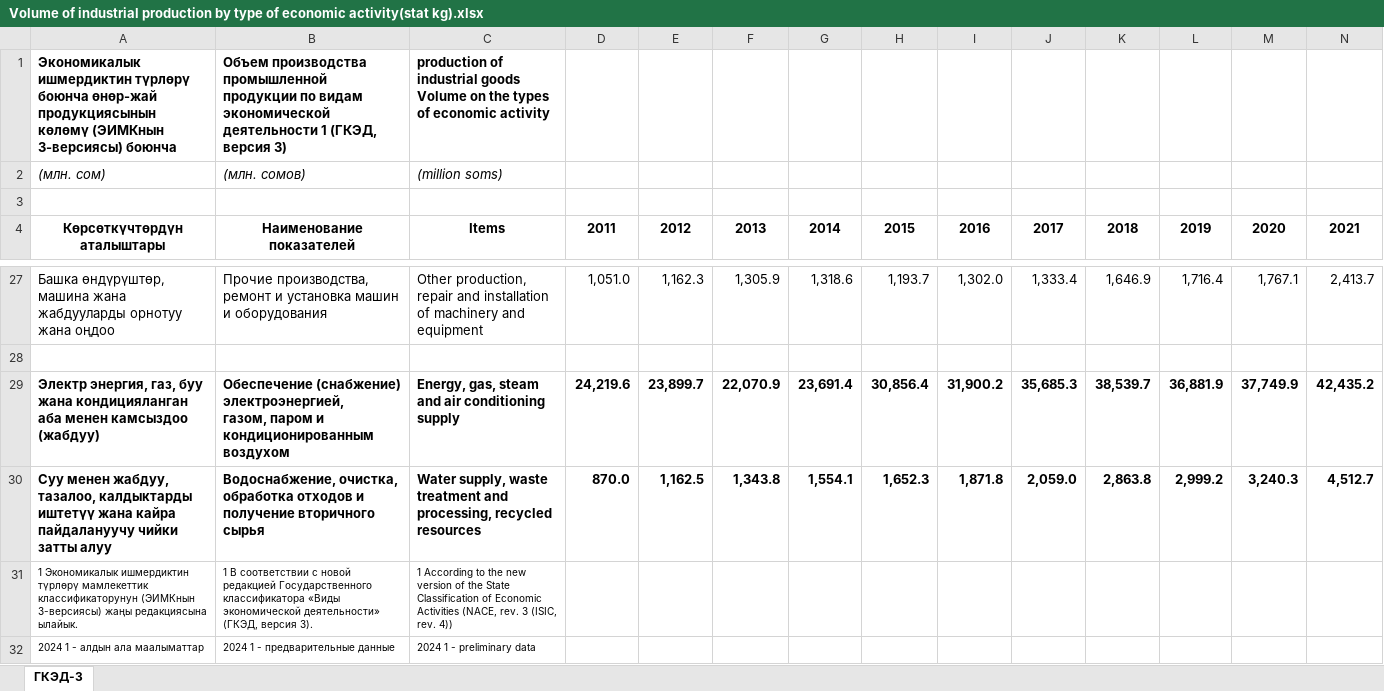
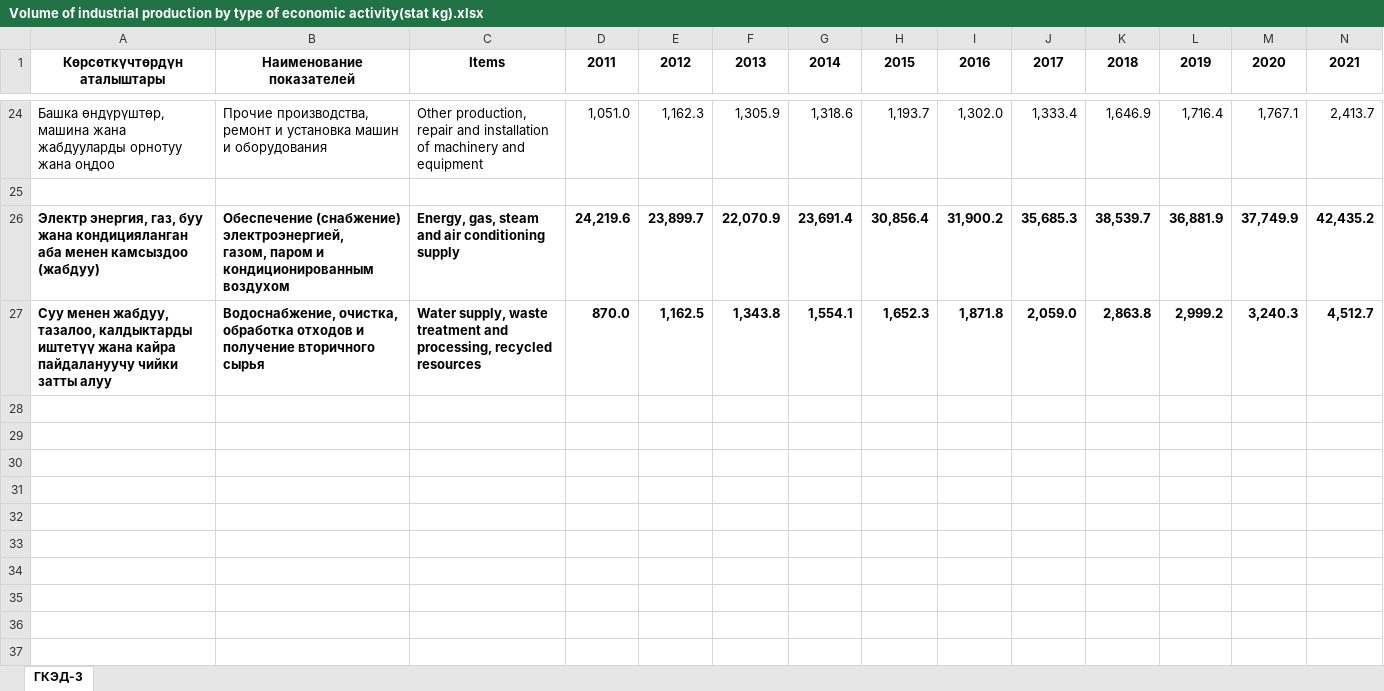
Before and after one commit to NursezimAlieva/Kyrgyz-Republic-Energy, an Excel workbook: Volume of industrial production by type of economic activity(stat kg).xlsx, sheet ГКЭД-3, drawn as a sheet; only a part is shown, gaps mark what is left out; values as stored, in another font and other column widths than the file's, no borders; rows hold the shown columns only; the diff names each change by its address in the sheet, - before the commit and + after, or states it on an @@ line.

```diff
--- a/Volume of industrial production by type of economic activity(stat kg).xlsx (sheet ГКЭД-3)
+++ b/Volume of industrial production by type of economic activity(stat kg).xlsx (sheet ГКЭД-3)
-row 1: Экономикалык ишмердиктин түрлөрү боюнча өнөр-жай продукциясынын көлөмү (ЭИМКнын 3-версиясы) боюнча | Объем производства промышленной продукции по видам экономической деятельности 1 (ГКЭД, версия 3) | production of industrial goods Volume on the types of economic activity
-row 2: (млн. сом) | (млн. сомов) | (million soms)
-row 3: (empty)
-row 31: 1 Экономикалык ишмердиктин түрлөрү мамлекеттик классификаторунун (ЭИМКнын 3-версиясы) жаңы редакциясына ылайык. | 1 В соответствии с новой редакцией Государственного классификатора «Виды экономической деятельности» (ГКЭД, версия 3). | 1 According to the new version of the State Classification of Economic Activities (NACE, rev. 3 (ISIC, rev. 4))
-row 32: 2024 1 - алдын ала маалыматтар | 2024 1 - предварительные данные | 2024 1 - preliminary data
```
Also changed, not shown: Energy use in Kyrgyz Republic(WBOD).xlsx, Index of physical volume of industrial production by types of economic activity(stat kg).xlsx, 4 other files.
